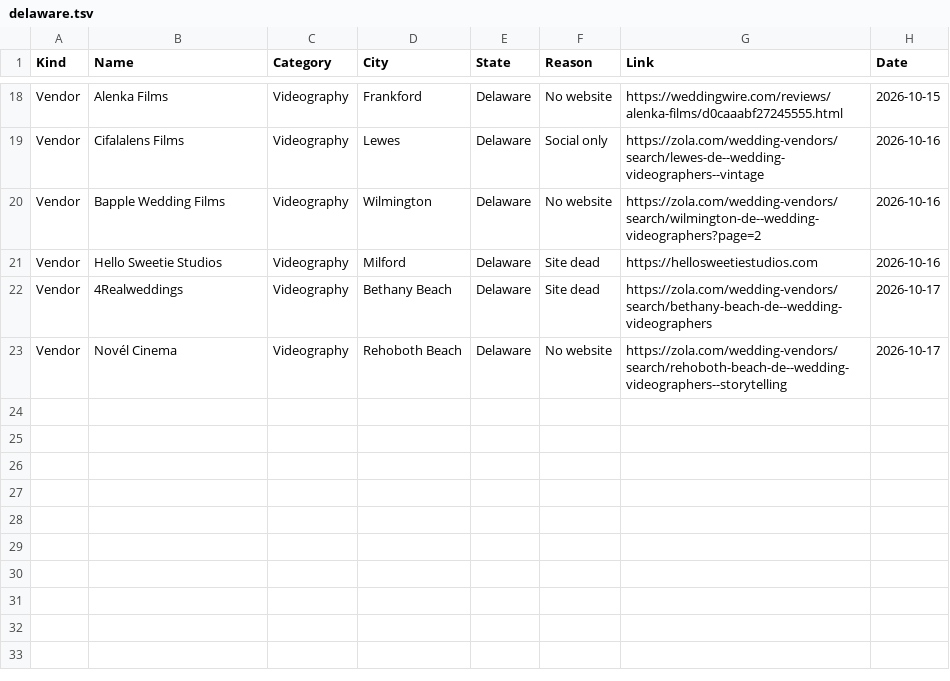
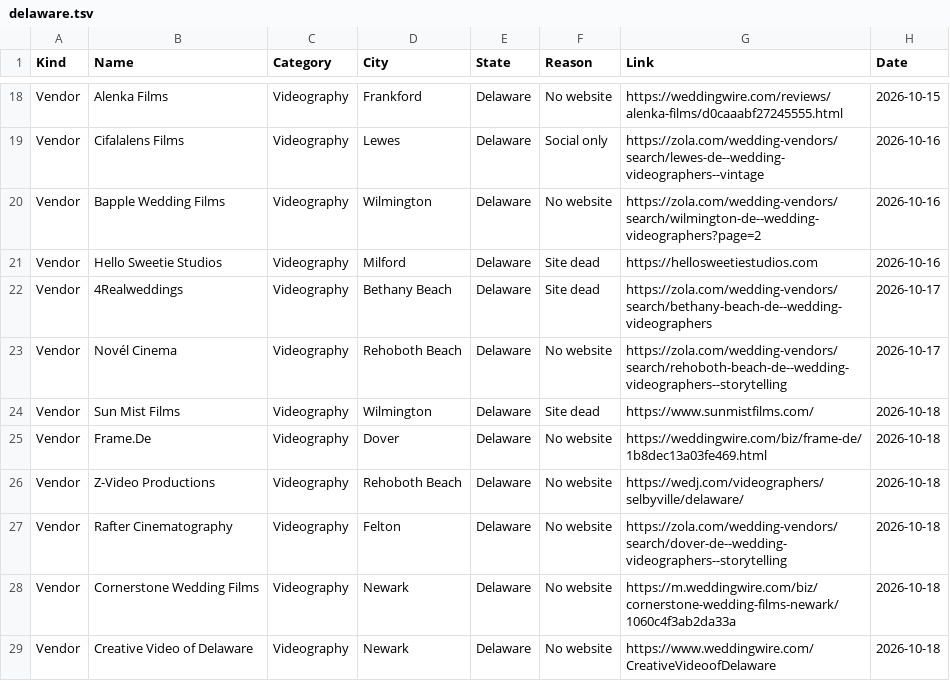
Before and after one commit to dukemackle/Wedding-Build, a TSV file: src/lib/batches/skipped/delaware.tsv, drawn as a sheet; only a part is shown, gaps mark what is left out; the diff names each change by its address in the sheet, - before the commit and + after, or states it on an @@ line.

```diff
--- a/src/lib/batches/skipped/delaware.tsv
+++ b/src/lib/batches/skipped/delaware.tsv
+row 24: Vendor | Sun Mist Films | Videography | Wilmington | Delaware | Site dead | https://www.sunmistfilms.com/ | 2026-10-18
+row 25: Vendor | Frame.De | Videography | Dover | Delaware | No website | https://weddingwire.com/biz/frame-de/1b8dec13a03fe469.html | 2026-10-18
+row 26: Vendor | Z-Video Productions | Videography | Rehoboth Beach | Delaware | No website | https://wedj.com/videographers/selbyville/delaware/ | 2026-10-18
+row 27: Vendor | Rafter Cinematography | Videography | Felton | Delaware | No website | https://zola.com/wedding-vendors/search/dover-de--wedding-videographers--storytelling | 2026-10-18
+row 28: Vendor | Cornerstone Wedding Films | Videography | Newark | Delaware | No website | https://m.weddingwire.com/biz/cornerstone-wedding-films-newark/1060c4f3ab2da33a | 2026-10-18
+row 29: Vendor | Creative Video of Delaware | Videography | Newark | Delaware | No website | https://www.weddingwire.com/CreativeVideoofDelaware | 2026-10-18
```
Also changed, not shown: src/lib/batches/skipped/new-york.tsv, 1 other file.
